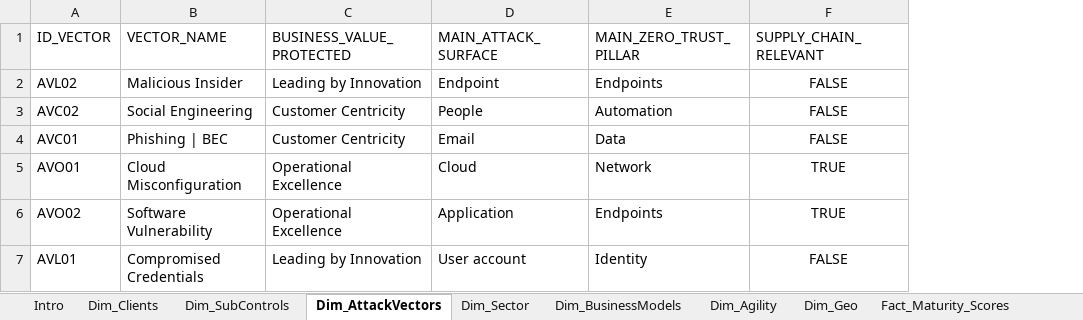
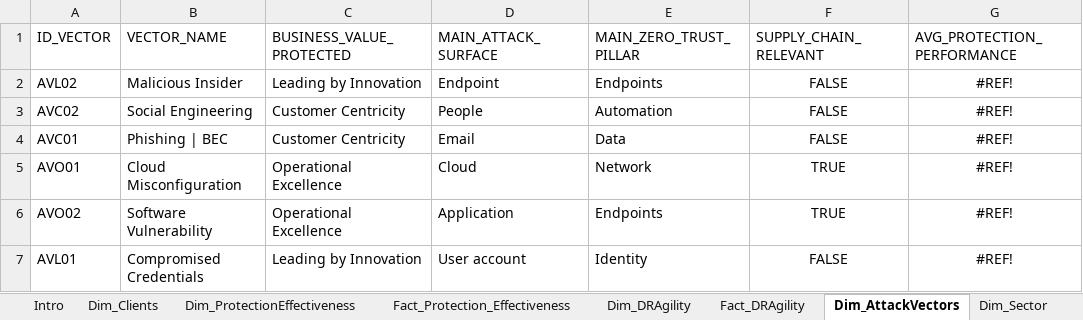
Before and after one commit to Percevals/Laberit-intelligence, an Excel workbook: Assessments_Raw.xlsx, sheet Dim_AttackVectors, drawn as a sheet; values as stored, in another font and other column widths than the file's, no borders; table styles not drawn; the diff names each change by its address in the sheet, - before the commit and + after, or states it on an @@ line.

Commit message:
Immunity Framework 2.0 - Complete Implementation
- Updated to Immunity Framework 2.0 methodology
- Added anonymized assessment data (150 orgs)
- Created /docs structure for dashboards
- Implemented Trinity scoring (Protection, Resilience, Agility)
- Ready for weekly intelligence updates

```diff
--- a/Assessments_Raw.xlsx (sheet Dim_AttackVectors)
+++ b/Assessments_Raw.xlsx (sheet Dim_AttackVectors)
-sheet tab: Dim_SubControls
-sheet tab: Fact_Maturity_Scores
+sheet tab: Dim_ProtectionEffectiveness
+sheet tab: Fact_Protection_Effectiveness
+sheet tab: Dim_DRAgility
+sheet tab: Fact_DRAgility
+column G (AVG_PROTECTION_PERFORMANCE), rows 2-7: all #REF!
```
Also changed, not shown: sheet Dim_Clients, sheet Intro, sheet Dim_Sector, sheet Dim_BusinessModels, other sheet tabs, 7 other files.
